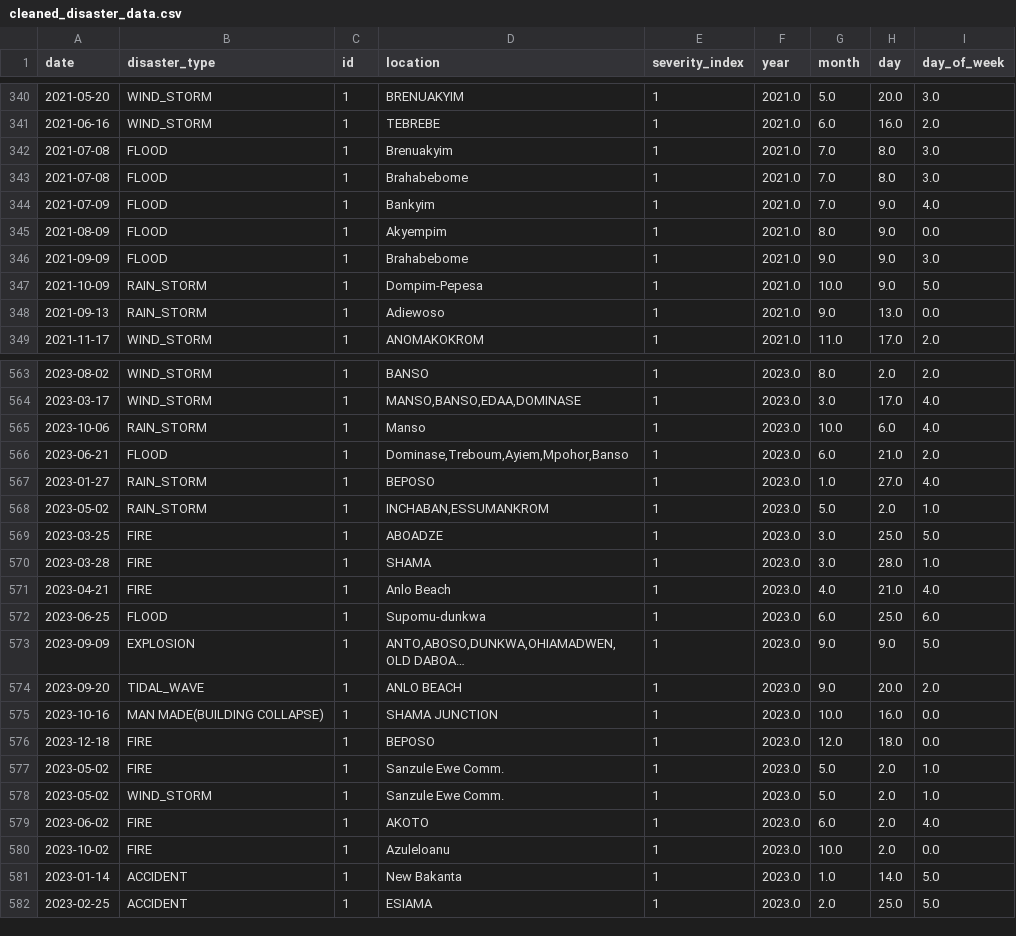
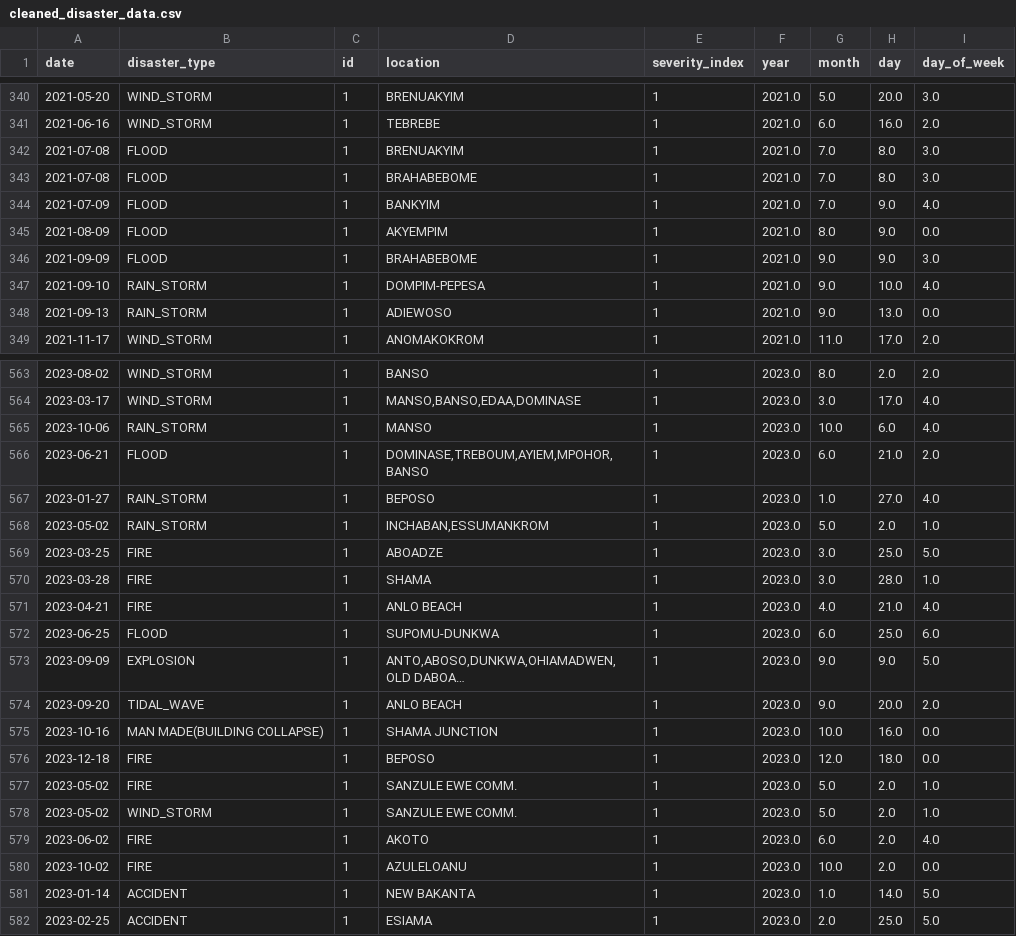
Before and after one commit to dev-kweku/PredictiveModel, a CSV file: data/processed/cleaned_disaster_data.csv, drawn as a sheet; only a part is shown, gaps mark what is left out; long unchanged cells end in …; the diff covers the shown part only; the diff names each change by its address in the sheet, - before the commit and + after, or states it on an @@ line.

```diff
--- a/data/processed/cleaned_disaster_data.csv
+++ b/data/processed/cleaned_disaster_data.csv
-D342 (location): Brenuakyim
+D342 (location): BRENUAKYIM
-D343 (location): Brahabebome
+D343 (location): BRAHABEBOME
-D344 (location): Bankyim
+D344 (location): BANKYIM
-D345 (location): Akyempim
+D345 (location): AKYEMPIM
-D346 (location): Brahabebome
+D346 (location): BRAHABEBOME
-A347 (date): 2021-10-09
+A347 (date): 2021-09-10
-D347 (location): Dompim-Pepesa
+D347 (location): DOMPIM-PEPESA
-G347 (month): 10.0
+G347 (month): 9.0
-H347 (day): 9.0
+H347 (day): 10.0
-I347 (day_of_week): 5.0
+I347 (day_of_week): 4.0
-D348 (location): Adiewoso
+D348 (location): ADIEWOSO
-D565 (location): Manso
+D565 (location): MANSO
-D566 (location): Dominase,Treboum,Ayiem,Mpohor,Banso
+D566 (location): DOMINASE,TREBOUM,AYIEM,MPOHOR,BANSO
-D571 (location): Anlo Beach
+D571 (location): ANLO BEACH
-D572 (location): Supomu-dunkwa
+D572 (location): SUPOMU-DUNKWA
-D577:D578 (location): Sanzule Ewe Comm.
+D577:D578 (location): SANZULE EWE COMM.
-D580 (location): Azuleloanu
+D580 (location): AZULELOANU
-D581 (location): New Bakanta
+D581 (location): NEW BAKANTA
```
Also changed, not shown: 43 edited cells elsewhere in this file, data/processed/disaster_percentages.csv, data/processed/location_forecast_summary.csv, 12 other files.
